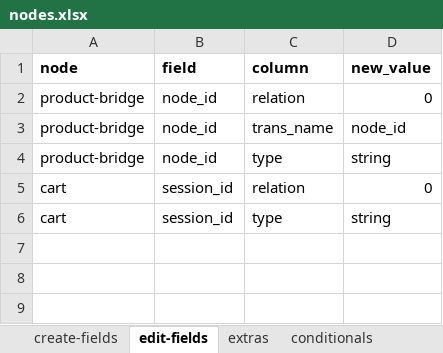
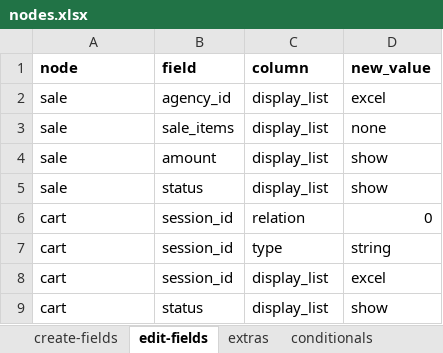
Before and after one commit to solunes/sales, an Excel workbook: src/nodes.xlsx, sheet edit-fields, drawn as a sheet; values as stored, in another font and other column widths than the file's, no borders; removed rows and columns are numbered as before the commit, all else as after; the diff names each change by its address in the sheet, - before the commit and + after, or states it on an @@ line.

```diff
--- a/src/nodes.xlsx (sheet edit-fields)
+++ b/src/nodes.xlsx (sheet edit-fields)
-row 2: product-bridge | node_id | relation | 0
-row 3: product-bridge | node_id | trans_name | node_id
-row 4: product-bridge | node_id | type | string
+row 2: sale | agency_id | display_list | excel
+row 3: sale | sale_items | display_list | none
+row 4: sale | amount | display_list | show
+row 5: sale | status | display_list | show
+row 8: cart | session_id | display_list | excel
+row 9: cart | status | display_list | show
```
Also changed, not shown: 2 other files.
